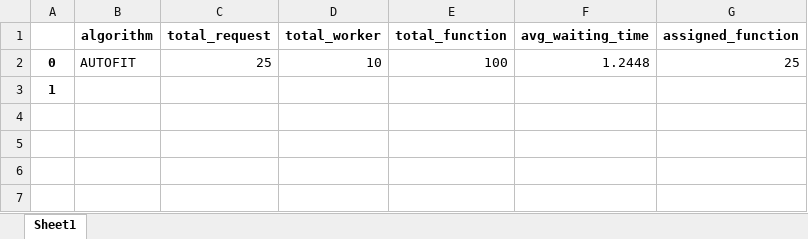
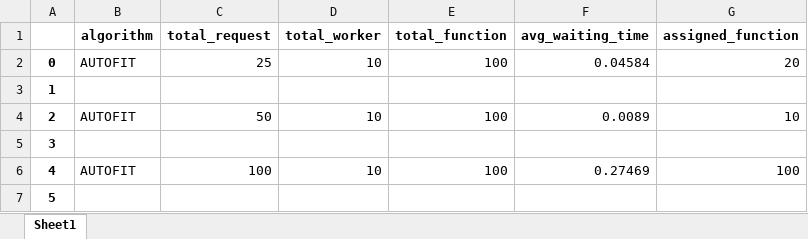
Before and after one commit to manoharanand/Scheduling_Based_Major_Project, an Excel workbook: Results.xlsx, sheet Sheet1, drawn as a sheet; values as stored, in another font and other column widths than the file's, no borders; the diff names each change by its address in the sheet, - before the commit and + after, or states it on an @@ line.

```diff
--- a/Results.xlsx (sheet Sheet1)
+++ b/Results.xlsx (sheet Sheet1)
-F2 (avg_waiting_time): 1.2448
+F2 (avg_waiting_time): 0.04584
-G2 (assigned_function): 25
+G2 (assigned_function): 20
+row 4: 2 | AUTOFIT | 50 | 10 | 100 | 0.0089 | 10
+row 5: 3
+row 6: 4 | AUTOFIT | 100 | 10 | 100 | 0.27469 | 100
+row 7: 5
```
Also changed, not shown: 3 other files.
